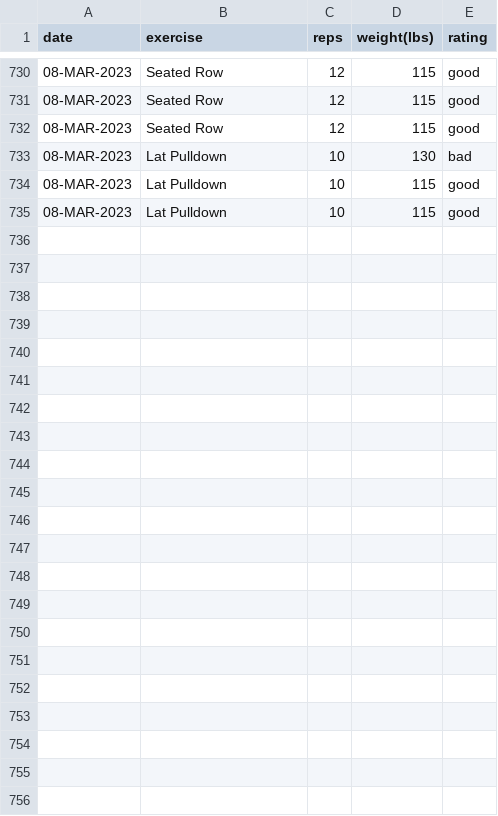
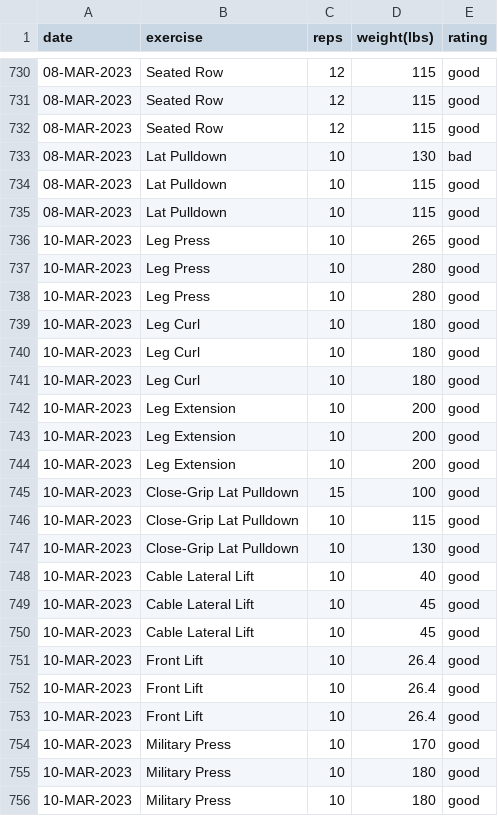
Before and after one commit to EricLeFort/ExerciseLog, a CSV file: data/weight_training_sets.csv, drawn as a sheet; only a part is shown, gaps mark what is left out; the diff names each change by its address in the sheet, - before the commit and + after, or states it on an @@ line.

```diff
--- a/data/weight_training_sets.csv
+++ b/data/weight_training_sets.csv
+row 736: 10-MAR-2023 | Leg Press | 10 | 265 | good
+row 737: 10-MAR-2023 | Leg Press | 10 | 280 | good
+row 738: 10-MAR-2023 | Leg Press | 10 | 280 | good
+row 739: 10-MAR-2023 | Leg Curl | 10 | 180 | good
+row 740: 10-MAR-2023 | Leg Curl | 10 | 180 | good
+row 741: 10-MAR-2023 | Leg Curl | 10 | 180 | good
+row 742: 10-MAR-2023 | Leg Extension | 10 | 200 | good
+row 743: 10-MAR-2023 | Leg Extension | 10 | 200 | good
+row 744: 10-MAR-2023 | Leg Extension | 10 | 200 | good
+row 745: 10-MAR-2023 | Close-Grip Lat Pulldown | 15 | 100 | good
+row 746: 10-MAR-2023 | Close-Grip Lat Pulldown | 10 | 115 | good
+row 747: 10-MAR-2023 | Close-Grip Lat Pulldown | 10 | 130 | good
+row 748: 10-MAR-2023 | Cable Lateral Lift | 10 | 40 | good
+row 749: 10-MAR-2023 | Cable Lateral Lift | 10 | 45 | good
+row 750: 10-MAR-2023 | Cable Lateral Lift | 10 | 45 | good
+row 751: 10-MAR-2023 | Front Lift | 10 | 26.4 | good
+row 752: 10-MAR-2023 | Front Lift | 10 | 26.4 | good
+row 753: 10-MAR-2023 | Front Lift | 10 | 26.4 | good
+row 754: 10-MAR-2023 | Military Press | 10 | 170 | good
+row 755: 10-MAR-2023 | Military Press | 10 | 180 | good
+row 756: 10-MAR-2023 | Military Press | 10 | 180 | good
```
Also changed, not shown: data/health_metrics.csv, data/weight_training_workouts.csv.
